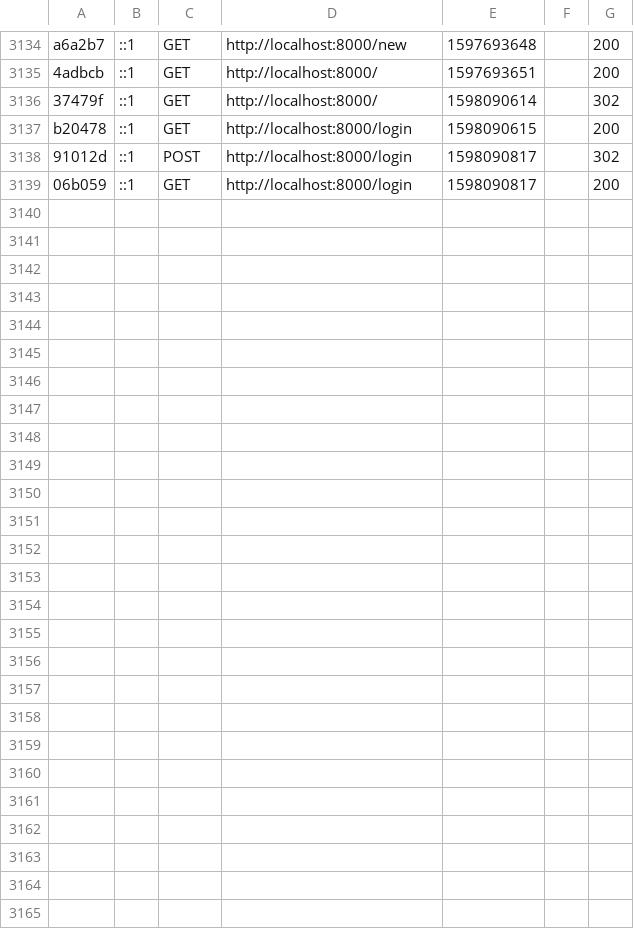
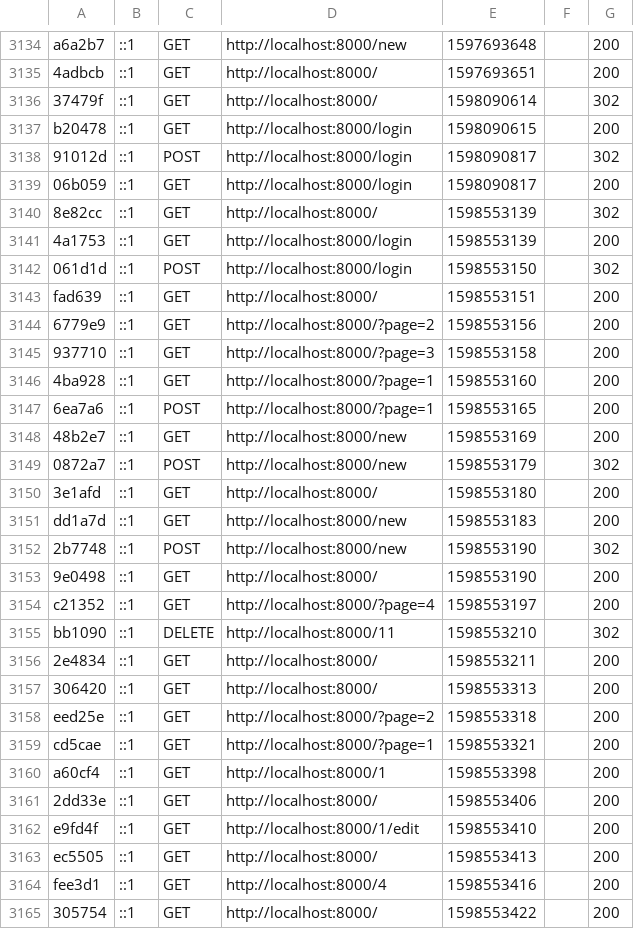
Before and after one commit to ghostmigi/Contact-App, a CSV file: var/cache/dev/profiler/index.csv, drawn as a sheet; only a part is shown, gaps mark what is left out.

```diff
--- a/var/cache/dev/profiler/index.csv
+++ b/var/cache/dev/profiler/index.csv
@@ -3139 +3139,27 @@ b20478,::1,GET,http://localhost:8000/login,1598090615,,200
 06b059,::1,GET,http://localhost:8000/login,1598090817,,200
+8e82cc,::1,GET,http://localhost:8000/,1598553139,,302
+4a1753,::1,GET,http://localhost:8000/login,1598553139,,200
+061d1d,::1,POST,http://localhost:8000/login,1598553150,,302
+fad639,::1,GET,http://localhost:8000/,1598553151,,200
+6779e9,::1,GET,http://localhost:8000/?page=2,1598553156,,200
+937710,::1,GET,http://localhost:8000/?page=3,1598553158,,200
+4ba928,::1,GET,http://localhost:8000/?page=1,1598553160,,200
+6ea7a6,::1,POST,http://localhost:8000/?page=1,1598553165,,200
+48b2e7,::1,GET,http://localhost:8000/new,1598553169,,200
+0872a7,::1,POST,http://localhost:8000/new,1598553179,,302
+3e1afd,::1,GET,http://localhost:8000/,1598553180,,200
+dd1a7d,::1,GET,http://localhost:8000/new,1598553183,,200
+2b7748,::1,POST,http://localhost:8000/new,1598553190,,302
+9e0498,::1,GET,http://localhost:8000/,1598553190,,200
+c21352,::1,GET,http://localhost:8000/?page=4,1598553197,,200
+bb1090,::1,DELETE,http://localhost:8000/11,1598553210,,302
+2e4834,::1,GET,http://localhost:8000/,1598553211,,200
+306420,::1,GET,http://localhost:8000/,1598553313,,200
+eed25e,::1,GET,http://localhost:8000/?page=2,1598553318,,200
+cd5cae,::1,GET,http://localhost:8000/?page=1,1598553321,,200
+a60cf4,::1,GET,http://localhost:8000/1,1598553398,,200
+2dd33e,::1,GET,http://localhost:8000/,1598553406,,200
+e9fd4f,::1,GET,http://localhost:8000/1/edit,1598553410,,200
+ec5505,::1,GET,http://localhost:8000/,1598553413,,200
+fee3d1,::1,GET,http://localhost:8000/4,1598553416,,200
+305754,::1,GET,http://localhost:8000/,1598553422,,200
```
Also changed, not shown: 34 other files.
